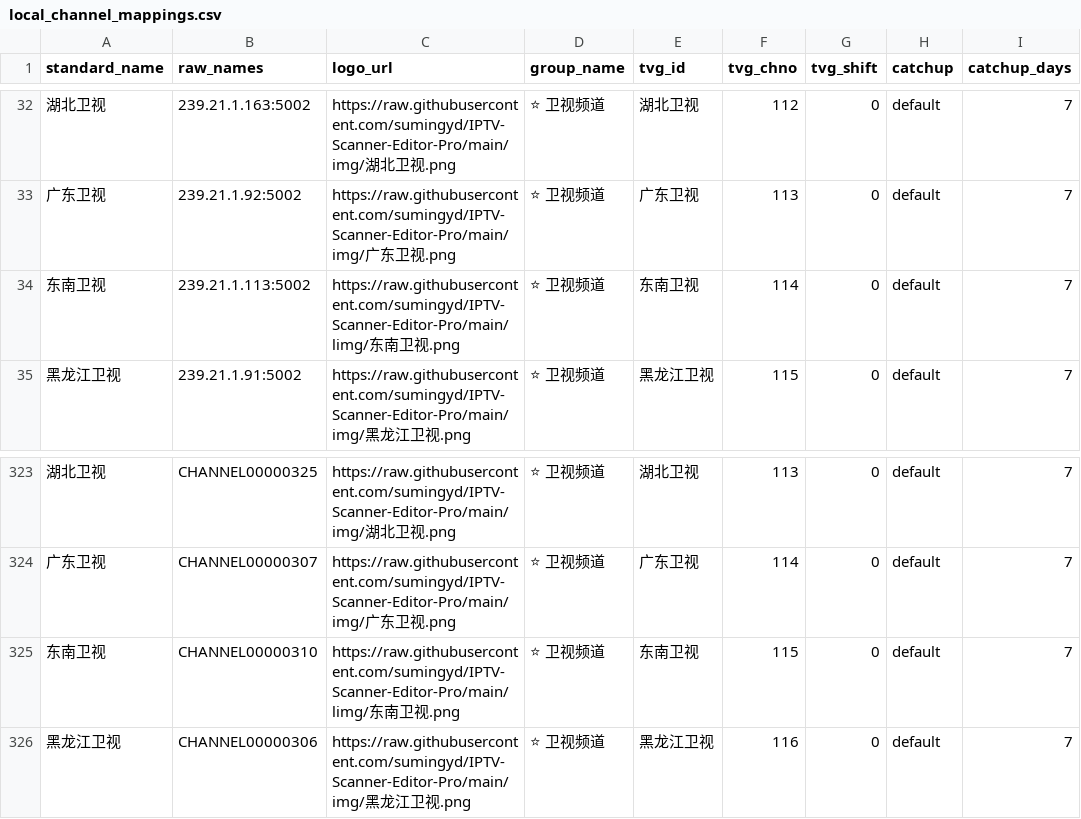
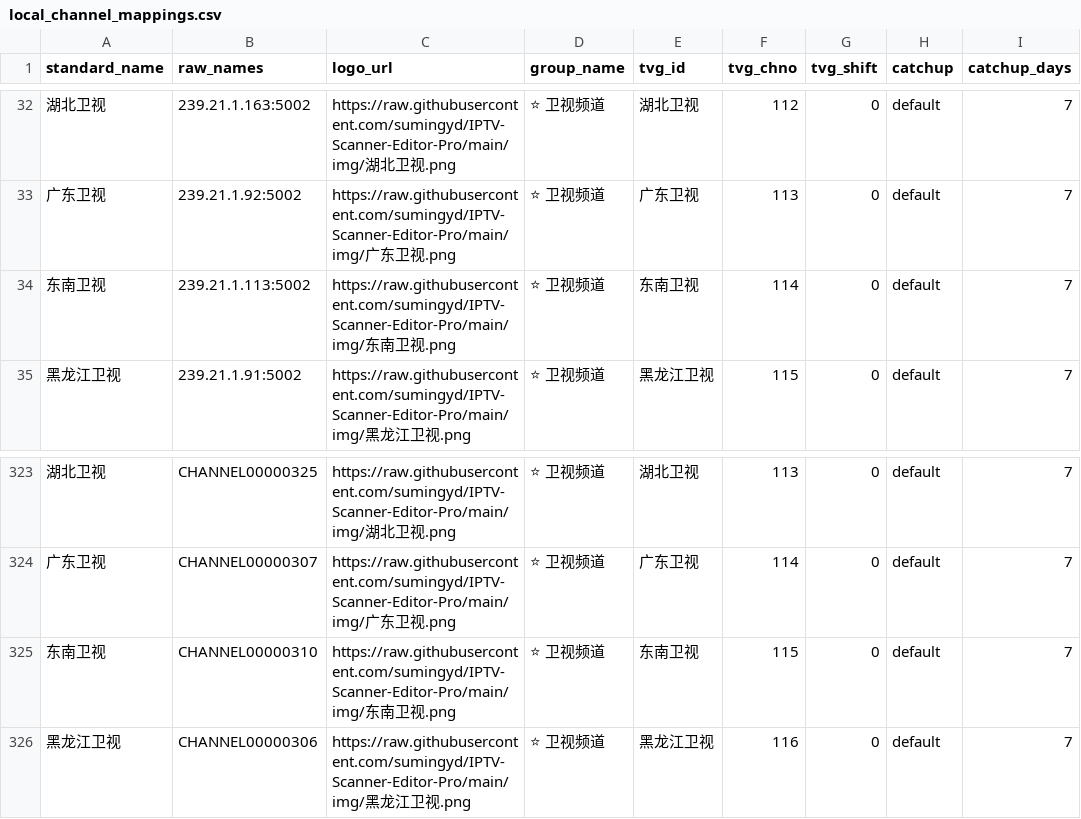
Before and after one commit to sumingyd/IPTV-Scanner-Editor-Pro, a CSV file: local_channel_mappings.csv, drawn as a sheet; only a part is shown, gaps mark what is left out; the diff names each change by its address in the sheet, - before the commit and + after, or states it on an @@ line.

```diff
--- a/local_channel_mappings.csv
+++ b/local_channel_mappings.csv
-C34 (logo_url): https://raw.githubusercontent.com/sumingyd/IPTV-Scanner-Editor-Pro/main/limg/东南…
+C34 (logo_url): https://raw.githubusercontent.com/sumingyd/IPTV-Scanner-Editor-Pro/main/img/东南…
-C325 (logo_url): https://raw.githubusercontent.com/sumingyd/IPTV-Scanner-Editor-Pro/main/limg/东南…
+C325 (logo_url): https://raw.githubusercontent.com/sumingyd/IPTV-Scanner-Editor-Pro/main/img/东南…
```
